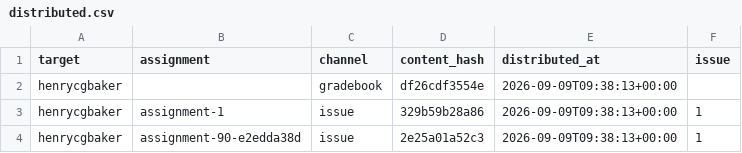
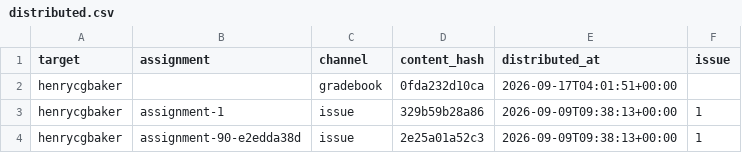
Before and after one commit to hertie-dsl-demo-f2026/classroom-config, a CSV file: gradebook/distributed.csv, drawn as a sheet.

```diff
--- a/gradebook/distributed.csv
+++ b/gradebook/distributed.csv
@@ -1,3 +1,3 @@
 target,assignment,channel,content_hash,distributed_at,issue
-henrycgbaker,,gradebook,df26cdf3554e,2026-09-09T09:38:13+00:00,
+henrycgbaker,,gradebook,0fda232d10ca,2026-09-17T04:01:51+00:00,
 henrycgbaker,assignment-1,issue,329b59b28a86,2026-09-09T09:38:13+00:00,1
```
Also changed, not shown: cohort-gradebook.csv.
